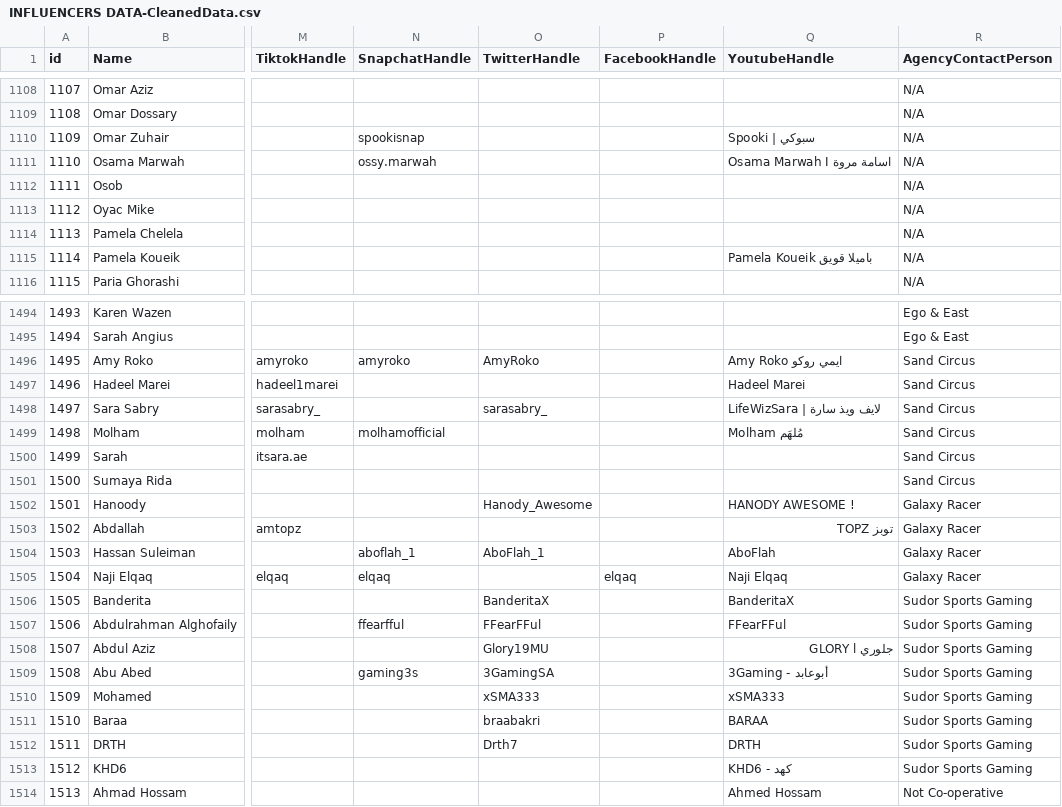
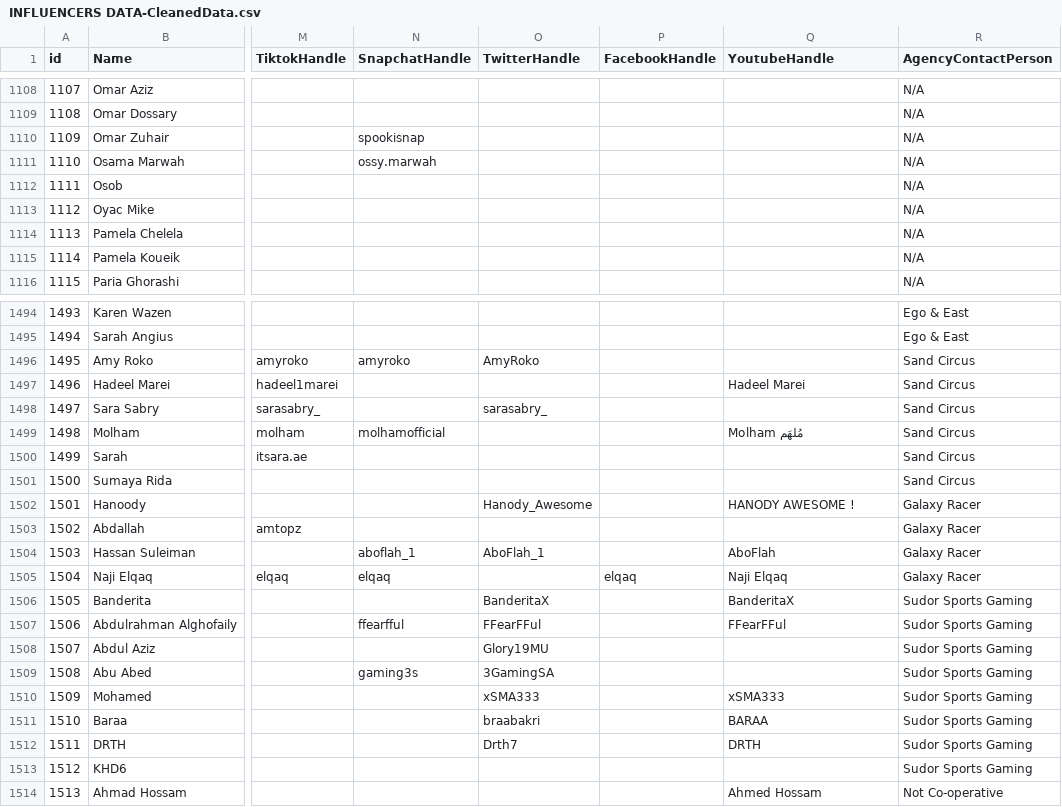
Before and after one commit to ITP-Live-Digital-Operations/ITPLivePortalV2, a CSV file: backend/INFLUENCERS DATA-CleanedData.csv, drawn as a sheet; only a part is shown, gaps mark what is left out; the diff covers the shown part only; the diff names each change by its address in the sheet, - before the commit and + after, or states it on an @@ line.

```diff
--- a/backend/INFLUENCERS DATA-CleanedData.csv
+++ b/backend/INFLUENCERS DATA-CleanedData.csv
-Q1110 (YoutubeHandle): Spooki | سبوكي
+Q1110 (YoutubeHandle): (empty)
-Q1111 (YoutubeHandle): Osama Marwah I اسامة مروة
+Q1111 (YoutubeHandle): (empty)
-Q1115 (YoutubeHandle): Pamela Koueik باميلا قويق
+Q1115 (YoutubeHandle): (empty)
-Q1496 (YoutubeHandle): Amy Roko ايمي روكو
+Q1496 (YoutubeHandle): (empty)
-Q1498 (YoutubeHandle): LifeWizSara | لايف ويذ سارة
+Q1498 (YoutubeHandle): (empty)
-Q1503 (YoutubeHandle): توبز TOPZ
+Q1503 (YoutubeHandle): (empty)
-Q1508 (YoutubeHandle): جلوري GLORY l
+Q1508 (YoutubeHandle): (empty)
-Q1509 (YoutubeHandle): 3Gaming - أبوعابد
+Q1509 (YoutubeHandle): (empty)
-Q1513 (YoutubeHandle): KHD6 - كهد
+Q1513 (YoutubeHandle): (empty)
```
Also changed, not shown: 46 edited cells elsewhere in this file, 2 other files.
